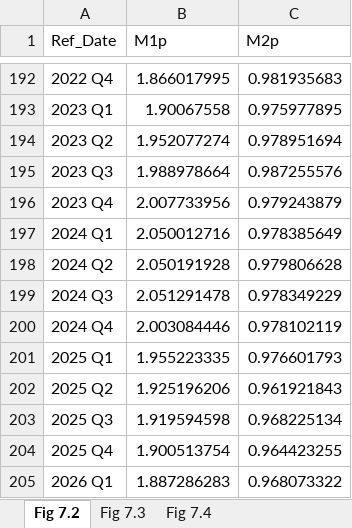
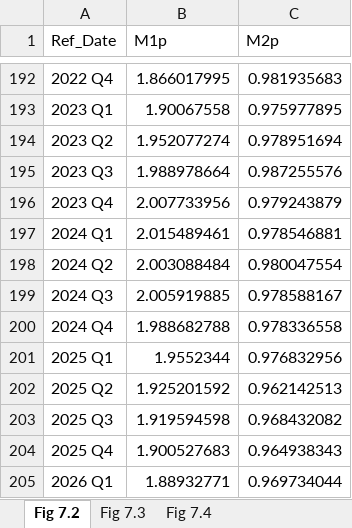
Before and after one commit to trevortombe/RealTimeGraphs, an Excel workbook: Data/C07 Figures.xlsx, sheet Fig 7.2, drawn as a sheet; only a part is shown, gaps mark what is left out; values as stored, in another font and other column widths than the file's, no borders; charts and pictures not drawn; the diff names each change by its address in the sheet, - before the commit and + after, or states it on an @@ line.

```diff
--- a/Data/C07 Figures.xlsx (sheet Fig 7.2)
+++ b/Data/C07 Figures.xlsx (sheet Fig 7.2)
-B197 (M1p): 2.050012716
+B197 (M1p): 2.015489461
-C197 (M2p): 0.978385649
+C197 (M2p): 0.978546881
-B198 (M1p): 2.050191928
+B198 (M1p): 2.003088484
-C198 (M2p): 0.979806628
+C198 (M2p): 0.980047554
-B199 (M1p): 2.051291478
+B199 (M1p): 2.005919885
-C199 (M2p): 0.978349229
+C199 (M2p): 0.978588167
-B200 (M1p): 2.003084446
+B200 (M1p): 1.988682788
-C200 (M2p): 0.978102119
+C200 (M2p): 0.978336558
-B201 (M1p): 1.955223335
+B201 (M1p): 1.9552344
-C201 (M2p): 0.976601793
+C201 (M2p): 0.976832956
-B202 (M1p): 1.925196206
+B202 (M1p): 1.925201592
-C202 (M2p): 0.961921843
+C202 (M2p): 0.962142513
-C203 (M2p): 0.968225134
+C203 (M2p): 0.968432082
-B204 (M1p): 1.900513754
+B204 (M1p): 1.900527683
-C204 (M2p): 0.964423255
+C204 (M2p): 0.964938343
-B205 (M1p): 1.887286283
+B205 (M1p): 1.88932771
-C205 (M2p): 0.968073322
+C205 (M2p): 0.969734044
```
Also changed, not shown: sheet Fig 7.3, sheet Fig 7.4, charts or pictures, Data/C02 Figures.xlsx, Data/C05 Figures.xlsx, 18 other files.
